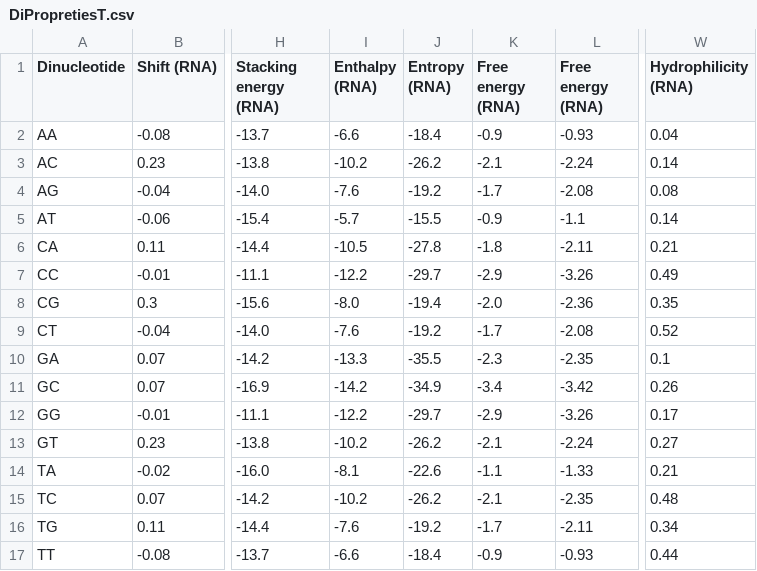
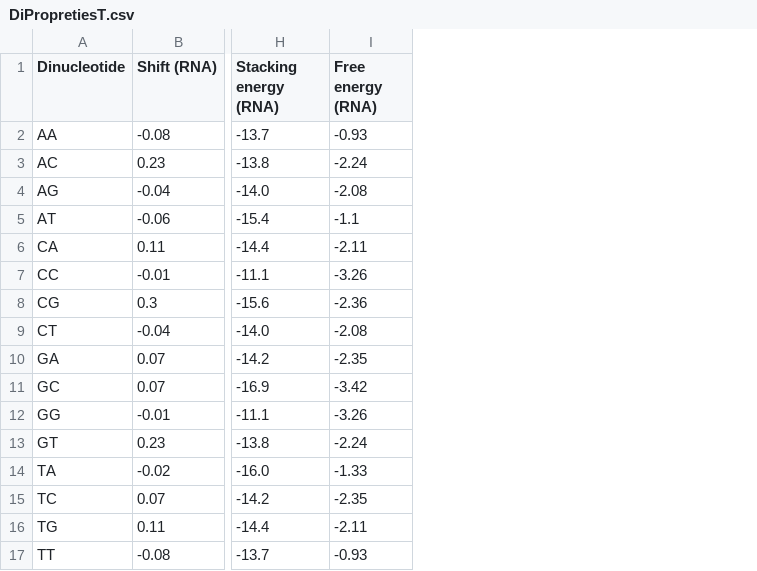
Before and after one commit to AlexShein/transposons, a CSV file: DiPropretiesT.csv, drawn as a sheet; only a part is shown, gaps mark what is left out; the diff names each change by its address in the sheet, - before the commit and + after, or states it on an @@ line.

Commit message:
Added logic in get_dinucleotides_properties_dict() function

```diff
--- a/DiPropretiesT.csv
+++ b/DiPropretiesT.csv
-column I (Enthalpy (RNA)), rows 2-17: -6.6 | -10.2 | -7.6 | -5.7 | -10.5 | -12.2 | -8.0 | -7.6 | -13.3 | -14.2 | -12.2 | -10.2 | -8.1 | -10.2 | -7.6 | -6.6
-column J (Entropy (RNA)), rows 2-17: -18.4 | -26.2 | -19.2 | -15.5 | -27.8 | -29.7 | -19.4 | -19.2 | -35.5 | -34.9 | -29.7 | -26.2 | -22.6 | -26.2 | -19.2 | -18.4
-column K (Free energy (RNA)), rows 2-17: -0.9 | -2.1 | -1.7 | -0.9 | -1.8 | -2.9 | -2.0 | -1.7 | -2.3 | -3.4 | -2.9 | -2.1 | -1.1 | -2.1 | -1.7 | -0.9
-column W (Hydrophilicity (RNA)), rows 2-17: 0.04 | 0.14 | 0.08 | 0.14 | 0.21 | 0.49 | 0.35 | 0.52 | 0.1 | 0.26 | 0.17 | 0.27 | 0.21 | 0.48 | 0.34 | 0.44
```
Also changed, not shown: 1 other file.
